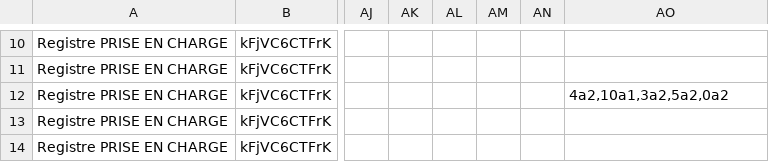
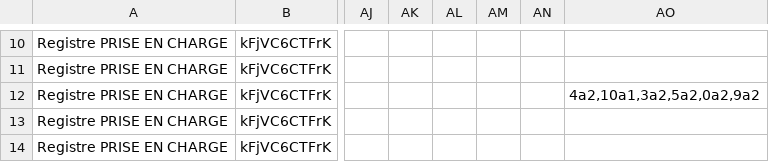
Before and after one commit to cyrillekouassi/ZatoFile, a CSV file: PEC_Adultes_mappingProgram.csv, drawn as a sheet; only a part is shown, gaps mark what is left out; the diff names each change by its address in the sheet, - before the commit and + after, or states it on an @@ line.

Commit message:
Add files via upload

```diff
--- a/PEC_Adultes_mappingProgram.csv
+++ b/PEC_Adultes_mappingProgram.csv
-AO12: 4a2,10a1,3a2,5a2,0a2
+AO12: 4a2,10a1,3a2,5a2,0a2,9a2
```
